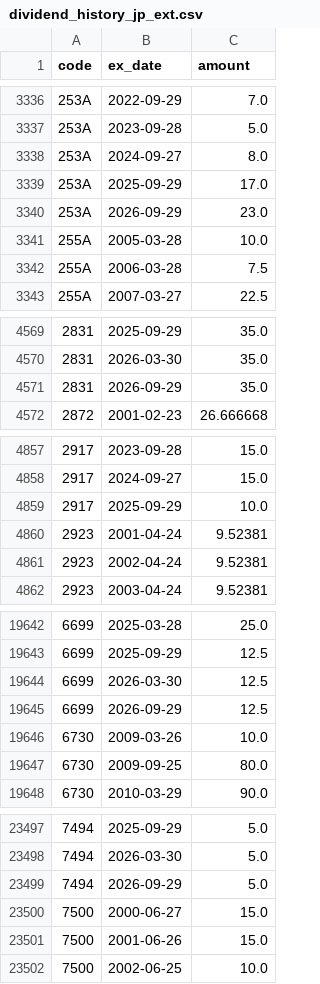
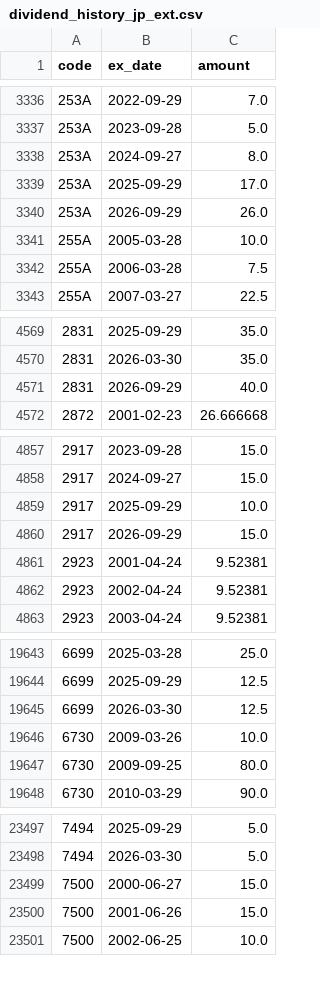
Before and after one commit to kanaami3/russell3000-momentum, a CSV file: data/dividend_history_jp_ext.csv, drawn as a sheet; only a part is shown, gaps mark what is left out; the diff covers the shown part only.

```diff
--- a/data/dividend_history_jp_ext.csv
+++ b/data/dividend_history_jp_ext.csv
@@ -3339,3 +3339,3 @@ code,ex_date,amount
 253A,2025-09-29,17.0
-253A,2026-09-29,23.0
+253A,2026-09-29,26.0
 255A,2005-03-28,10.0
@@ -4570,3 +4570,3 @@ code,ex_date,amount
 2831,2026-03-30,35.0
-2831,2026-09-29,35.0
+2831,2026-09-29,40.0
 2872,2001-02-23,26.666668
@@ -4859,2 +4859,3 @@ code,ex_date,amount
 2917,2025-09-29,10.0
+2917,2026-09-29,15.0
 2923,2001-04-24,9.52381
@@ -19644,3 +19645,2 @@ code,ex_date,amount
 6699,2026-03-30,12.5
-6699,2026-09-29,12.5
 6730,2009-03-26,10.0
@@ -23498,3 +23498,2 @@ code,ex_date,amount
 7494,2026-03-30,5.0
-7494,2026-09-29,5.0
 7500,2000-06-27,15.0
```
Also changed, not shown: 13 edited cells elsewhere in this file, data/value_data_jp_ext.csv, 1 other file.
